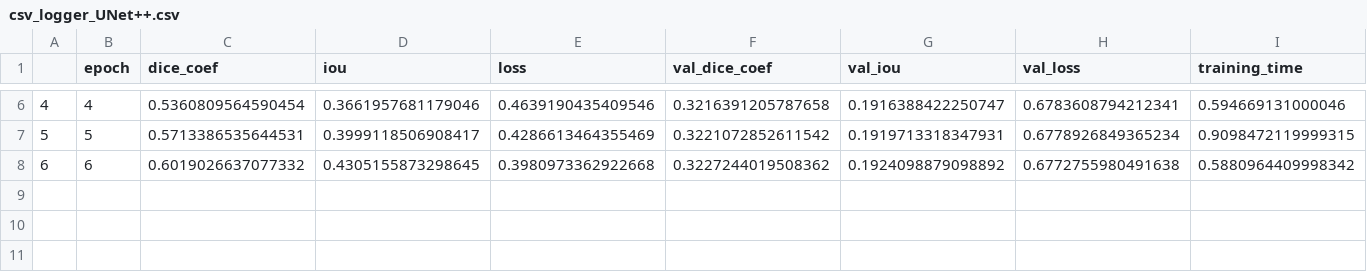
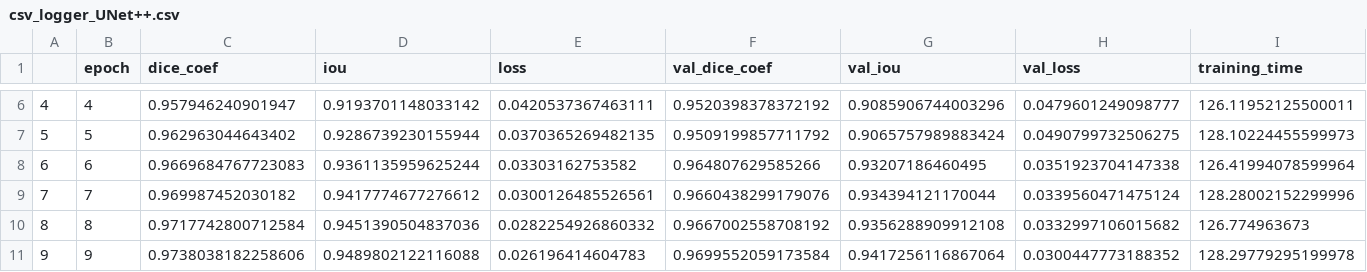
Before and after one commit to achmadbauravindah/modern_lung_segmentation_app, a CSV file: models/UNet++/csv_logger_UNet++.csv, drawn as a sheet; only a part is shown, gaps mark what is left out; rows hold the shown columns only; the diff covers the shown part only; the diff names each change by its address in the sheet, - before the commit and + after, or states it on an @@ line.

Commit message:
from Colab

```diff
--- a/models/UNet++/csv_logger_UNet++.csv
+++ b/models/UNet++/csv_logger_UNet++.csv
-C6 (dice_coef): 0.5360809564590454
+C6 (dice_coef): 0.957946240901947
-D6 (iou): 0.3661957681179046
+D6 (iou): 0.9193701148033142
-E6 (loss): 0.4639190435409546
+E6 (loss): 0.0420537367463111
-F6 (val_dice_coef): 0.3216391205787658
+F6 (val_dice_coef): 0.9520398378372192
-G6 (val_iou): 0.1916388422250747
+G6 (val_iou): 0.9085906744003296
-H6 (val_loss): 0.6783608794212341
+H6 (val_loss): 0.0479601249098777
-I6 (training_time): 0.594669131000046
+I6 (training_time): 126.11952125500011
-C7 (dice_coef): 0.5713386535644531
+C7 (dice_coef): 0.962963044643402
-D7 (iou): 0.3999118506908417
+D7 (iou): 0.9286739230155944
-E7 (loss): 0.4286613464355469
+E7 (loss): 0.0370365269482135
-F7 (val_dice_coef): 0.3221072852611542
+F7 (val_dice_coef): 0.9509199857711792
-G7 (val_iou): 0.1919713318347931
+G7 (val_iou): 0.9065757989883424
-H7 (val_loss): 0.6778926849365234
+H7 (val_loss): 0.0490799732506275
-I7 (training_time): 0.9098472119999315
+I7 (training_time): 128.10224455599973
-C8 (dice_coef): 0.6019026637077332
+C8 (dice_coef): 0.9669684767723083
-D8 (iou): 0.4305155873298645
+D8 (iou): 0.9361135959625244
-E8 (loss): 0.3980973362922668
+E8 (loss): 0.03303162753582
-F8 (val_dice_coef): 0.3227244019508362
+F8 (val_dice_coef): 0.964807629585266
-G8 (val_iou): 0.1924098879098892
+G8 (val_iou): 0.93207186460495
-H8 (val_loss): 0.6772755980491638
+H8 (val_loss): 0.0351923704147338
-I8 (training_time): 0.5880964409998342
+I8 (training_time): 126.41994078599964
+row 9: 7 | 7 | 0.969987452030182 | 0.9417774677276612 | 0.0300126485526561 | 0.9660438299179076 | 0.934394121170044 | 0.0339560471475124 | 128.28002152299996
+row 10: 8 | 8 | 0.9717742800712584 | 0.9451390504837036 | 0.0282254926860332 | 0.9667002558708192 | 0.9356288909912108 | 0.0332997106015682 | 126.774963673
+row 11: 9 | 9 | 0.9738038182258606 | 0.9489802122116088 | 0.026196414604783 | 0.9699552059173584 | 0.9417256116867064 | 0.0300447773188352 | 128.29779295199978
```
Also changed, not shown: 56 edited cells elsewhere in this file.
